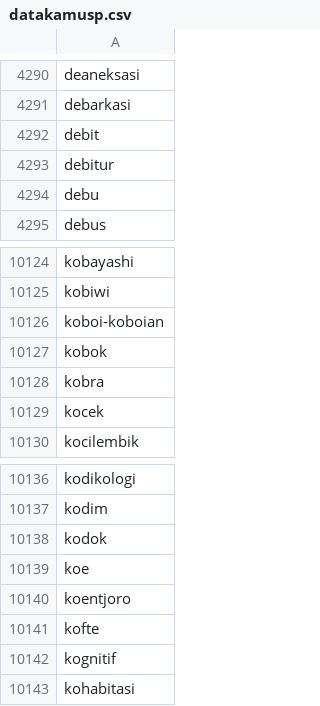
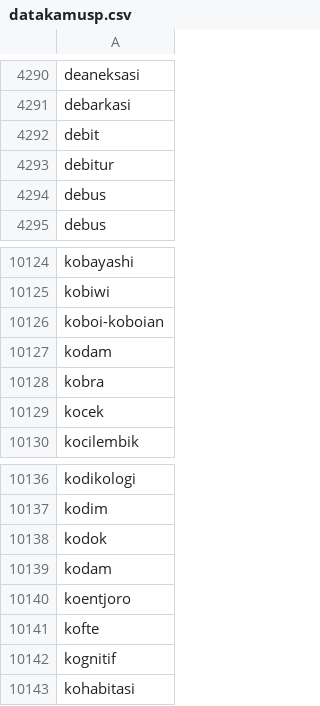
Before and after one commit to RBellaApriliaDamayanti22/skripsi, a CSV file: datakamusp.csv, drawn as a sheet; only a part is shown, gaps mark what is left out.

Commit message:
Update datakamusp.csv

```diff
--- a/datakamusp.csv
+++ b/datakamusp.csv
@@ -4293,3 +4293,3 @@ debit
 debitur
-debu
+debus
 debus
@@ -10126,3 +10126,3 @@ kobiwi
 koboi-koboian
-kobok
+kodam
 kobra
@@ -10138,3 +10138,3 @@ kodim
 kodok
-koe
+kodam
 koentjoro
```
